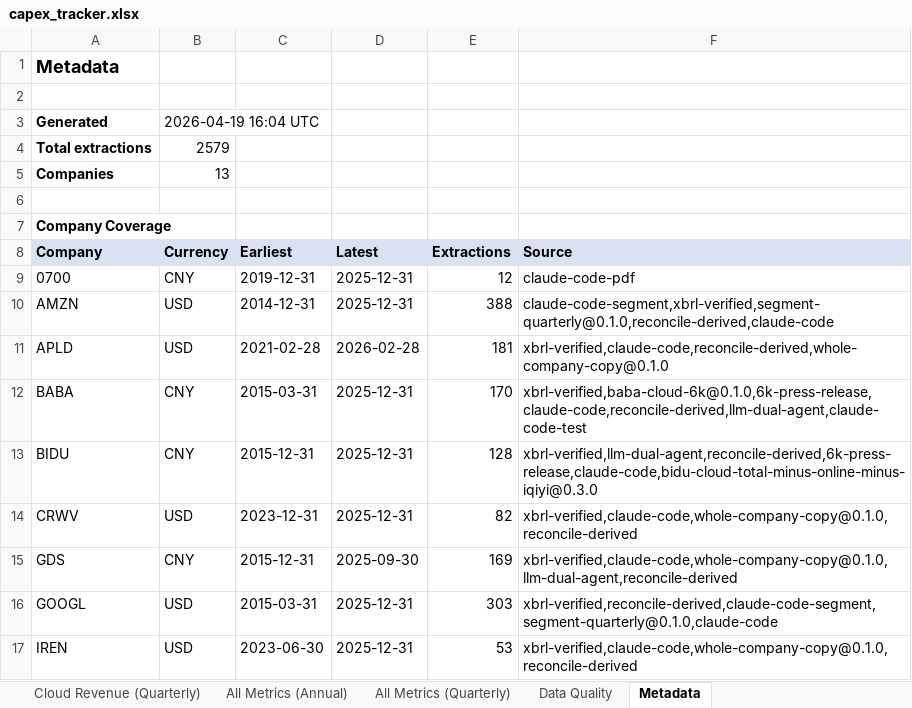
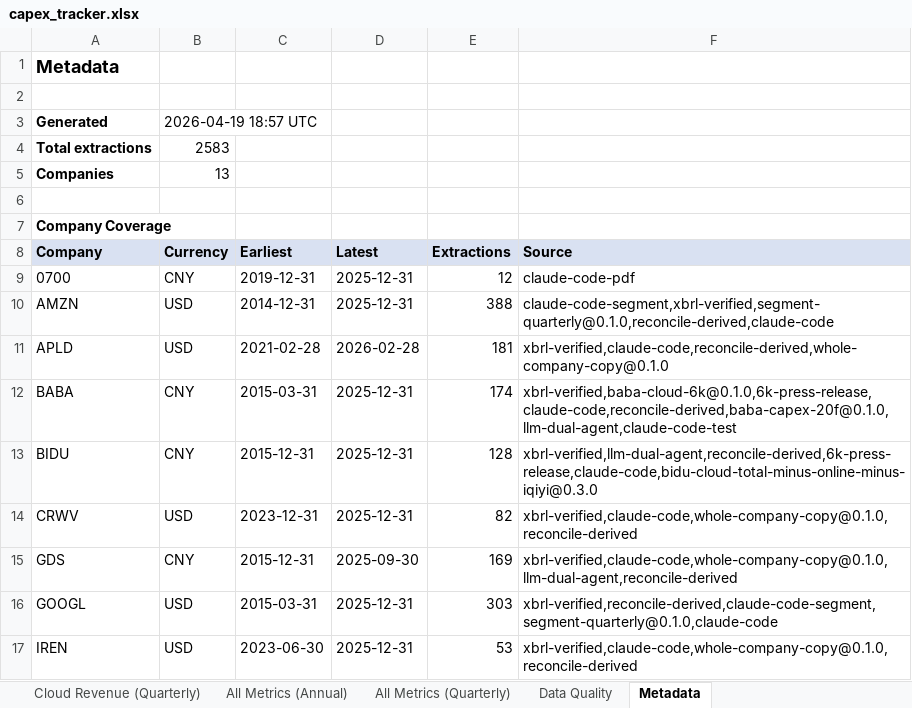
Before and after one commit to KKKKKKAI/neocloud-capex-tracker, an Excel workbook: workbook/capex_tracker.xlsx, sheet Metadata, drawn as a sheet; only a part is shown; values as stored, in another font and other column widths than the file's, no borders; the diff names each change by its address in the sheet, - before the commit and + after, or states it on an @@ line.

```diff
--- a/workbook/capex_tracker.xlsx (sheet Metadata)
+++ b/workbook/capex_tracker.xlsx (sheet Metadata)
-B3 (Currency): 2026-04-19 16:04 UTC
+B3 (Currency): 2026-04-19 18:57 UTC
-B4 (Currency): 2579
+B4 (Currency): 2583
-E12 (Extractions): 170
+E12 (Extractions): 174
-F12 (Source): xbrl-verified,baba-cloud-6k@0.1.0,6k-press-release,claude-code,reconcile-derived,llm-dual-agent,claude-code-test
+F12 (Source): xbrl-verified,baba-cloud-6k@0.1.0,6k-press-release,claude-code,reconcile-derived,baba-capex-20f@0.1.0,llm-dual-agent,claude-code-test
```
Also changed, not shown: sheet Capex (Annual), sheet All Metrics (Annual), sheet Cover, 6 other files.
